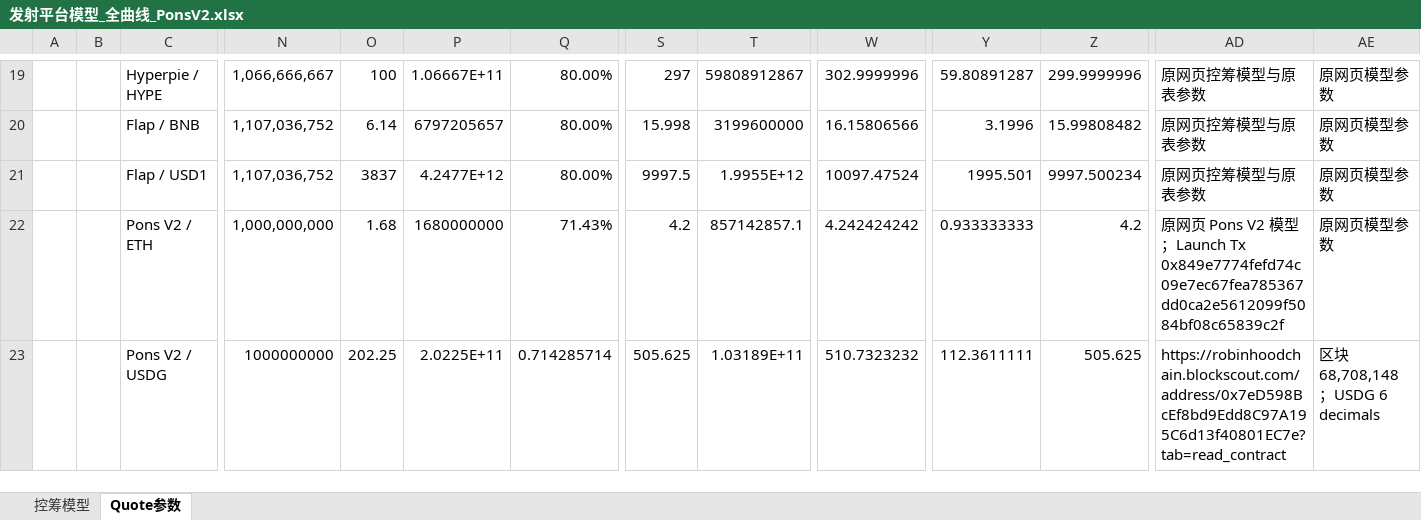
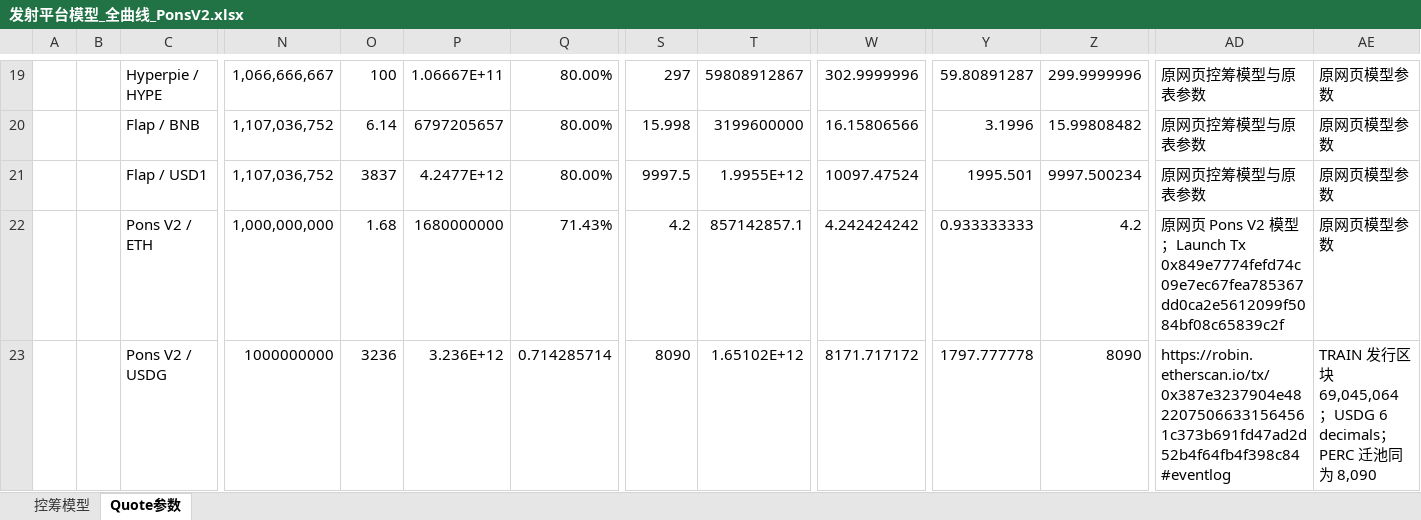
Before and after one commit to bella07021/stock-quote-route-liquidity, an Excel workbook: excel/latest/发射平台模型_全曲线_PonsV2.xlsx, sheet Quote参数, drawn as a sheet; only a part is shown, gaps mark what is left out; values as stored, in another font and other column widths than the file's, no borders; the diff names each change by its address in the sheet, - before the commit and + after, or states it on an @@ line.

```diff
--- a/excel/latest/发射平台模型_全曲线_PonsV2.xlsx (sheet Quote参数)
+++ b/excel/latest/发射平台模型_全曲线_PonsV2.xlsx (sheet Quote参数)
-O23: 202.25
+O23: 3236
-P23: 2.0225E+11
+P23: 3.236E+12
-S23: 505.625
+S23: 8090
-T23: 1.03189E+11
+T23: 1.65102E+12
-W23: 510.7323232
+W23: 8171.717172
-Y23: 112.3611111
+Y23: 1797.777778
-Z23: 505.625
+Z23: 8090
-AD23: https://robinhoodchain.blockscout.com/address/0x7eD598BcEf8bd9Edd8C97A195C6d13f40801EC7e?tab=read_contract
+AD23: https://robin.etherscan.io/tx/0x387e3237904e4822075066331564561c373b691fd47ad2d52b4f64fb4f398c84#eventlog
-AE23: 区块 68,708,148；USDG 6 decimals
+AE23: TRAIN 发行区块 69,045,064；USDG 6 decimals；PERC 迁池同为 8,090
```
Also changed, not shown: excel/latest/PonsV2_股票Quote控筹模型.xlsx, excel/templates/PonsV2_股票Quote控筹模型.xlsx, 2 other files.
